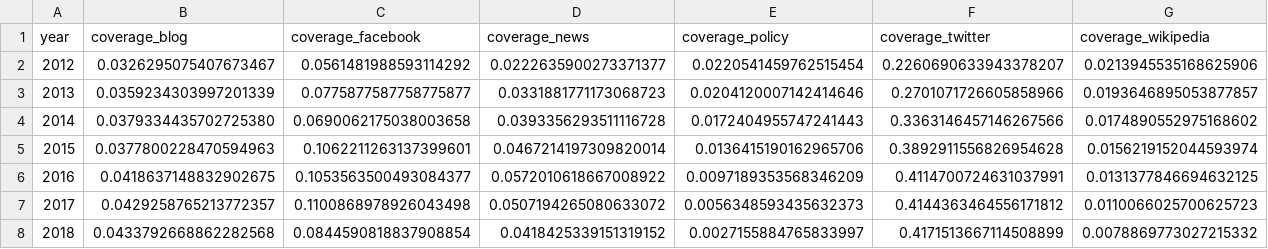
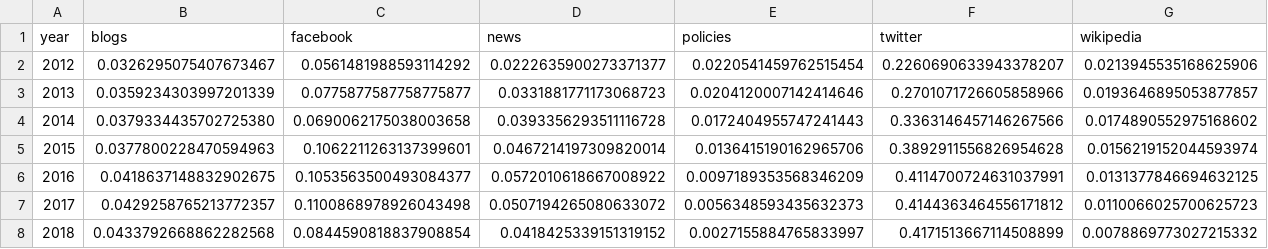
Before and after one commit to nicholasmfraser/oa_altmetrics_cwts, a CSV file: data/altmetrics_coverage_year.csv, drawn as a sheet.

```diff
--- a/data/altmetrics_coverage_year.csv
+++ b/data/altmetrics_coverage_year.csv
@@ -1,2 +1,2 @@
-year,coverage_blog,coverage_facebook,coverage_news,coverage_policy,coverage_twitter,coverage_wikipedia
+year,blogs,facebook,news,policies,twitter,wikipedia
 2012,0.0326295075407673467,0.0561481988593114292,0.0222635900273371377,0.0220541459762515454,0.2260690633943378207,0.0213945535168625906
```
Also changed, not shown: 1 other file.
